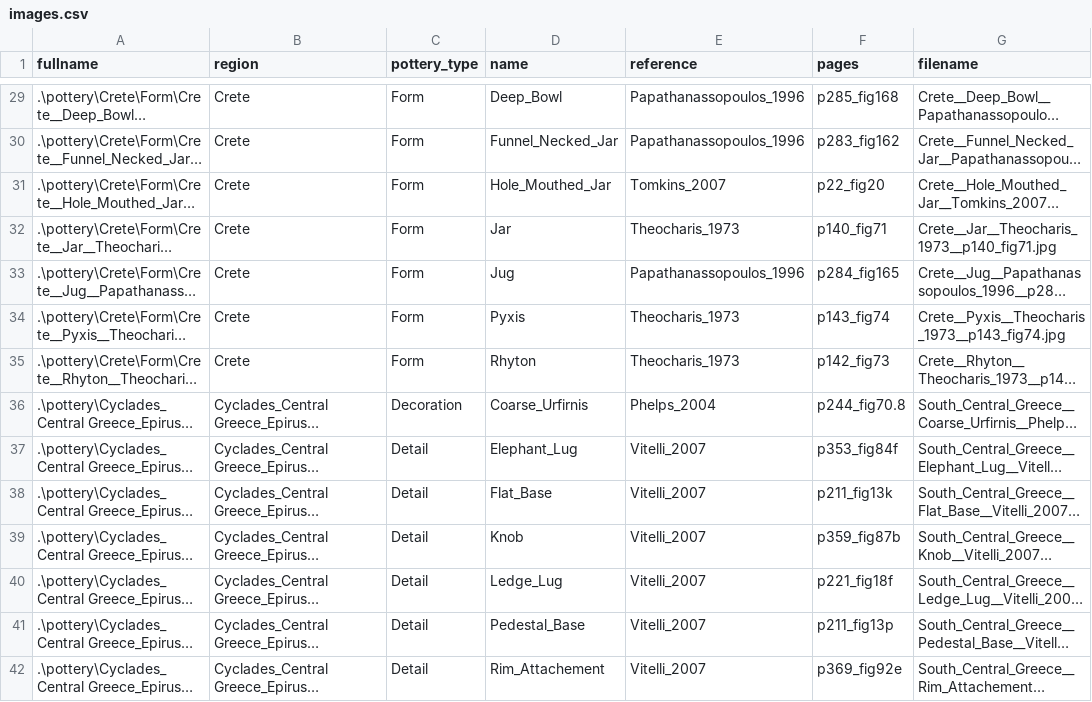
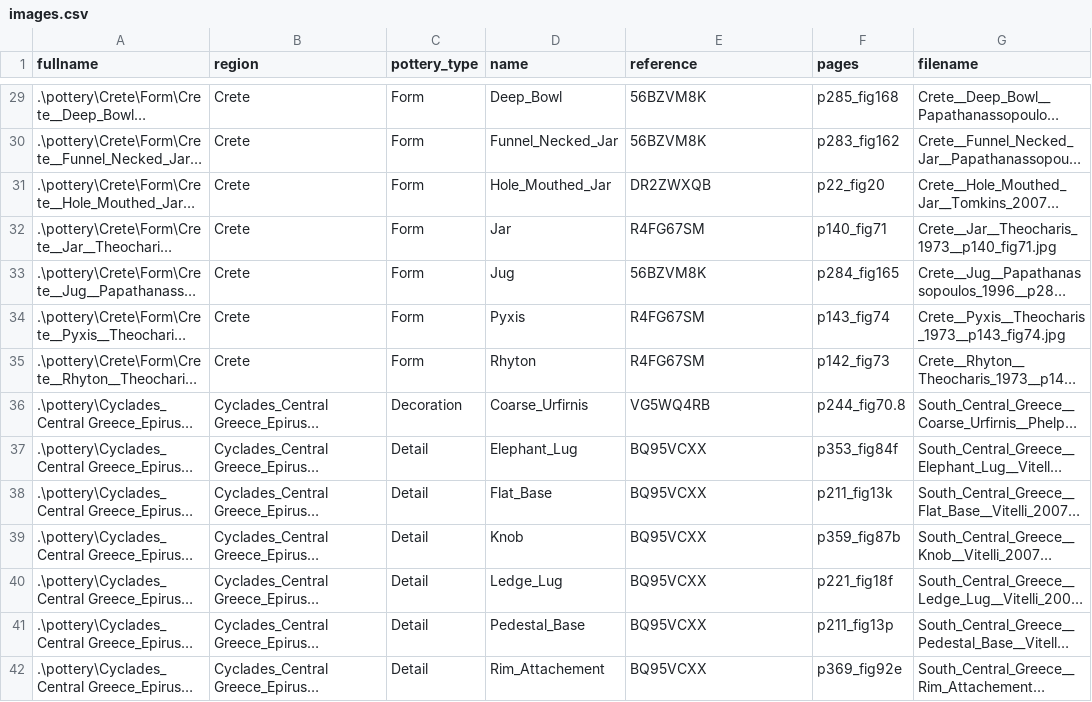
Before and after one commit to acdh-oeaw/defc-app, a CSV file: images.csv, drawn as a sheet; only a part is shown, gaps mark what is left out; long unchanged cells end in …; the diff covers the shown part only; the diff names each change by its address in the sheet, - before the commit and + after, or states it on an @@ line.

Commit message:
added link to image-gallery to base.html, updated importImages-script to add literature references as noted in (https://clarin.arz.oeaw.ac.at/redmine/issues/5494#still-ToDo)

```diff
--- a/images.csv
+++ b/images.csv
-E29:E30 (reference): Papathanassopoulos_1996
+E29:E30 (reference): 56BZVM8K
-E31 (reference): Tomkins_2007
+E31 (reference): DR2ZWXQB
-E32 (reference): Theocharis_1973
+E32 (reference): R4FG67SM
-E33 (reference): Papathanassopoulos_1996
+E33 (reference): 56BZVM8K
-E34:E35 (reference): Theocharis_1973
+E34:E35 (reference): R4FG67SM
-E36 (reference): Phelps_2004
+E36 (reference): VG5WQ4RB
-E37:E42 (reference): Vitelli_2007
+E37:E42 (reference): BQ95VCXX
```
Also changed, not shown: 125 edited cells elsewhere in this file, 5 other files.
